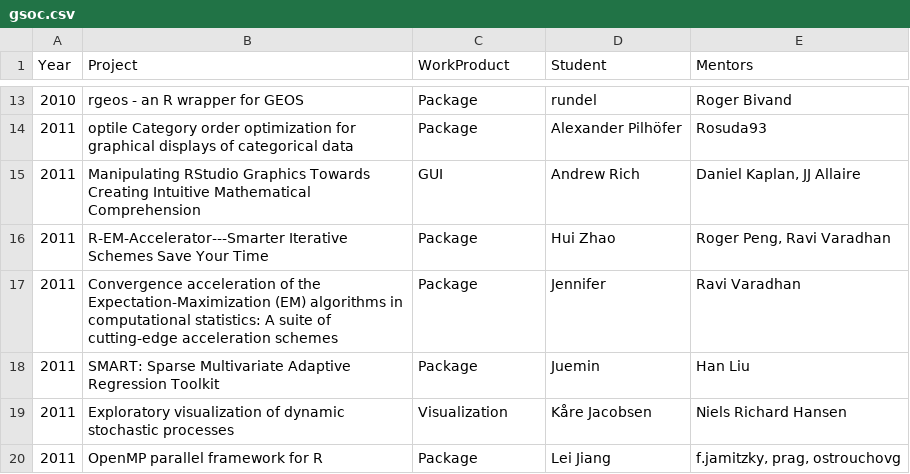
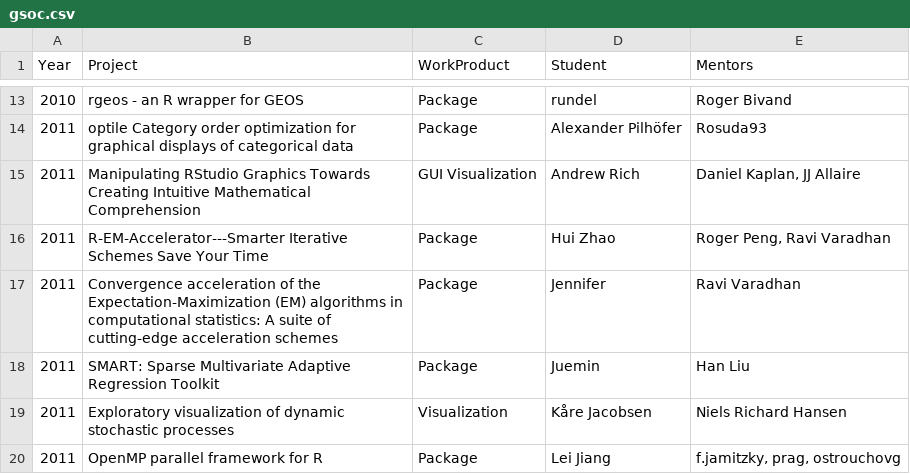
Before and after one commit to r-community/r-gsoc, a CSV file: docs/data/gsoc.csv, drawn as a sheet; only a part is shown, gaps mark what is left out.

Commit message:
added missing workproduct

```diff
--- a/docs/data/gsoc.csv
+++ b/docs/data/gsoc.csv
@@ -14,3 +14,3 @@ Year	Project	WorkProduct	Student	Mentors
 2011	optile Category order optimization for graphical displays of categorical data	Package	Alexander Pilhöfer	Rosuda93
-2011	Manipulating RStudio Graphics Towards Creating Intuitive Mathematical Comprehension	GUI	Andrew Rich	Daniel Kaplan, JJ Allaire
+2011	Manipulating RStudio Graphics Towards Creating Intuitive Mathematical Comprehension	GUI Visualization	Andrew Rich	Daniel Kaplan, JJ Allaire
 2011	R-EM-Accelerator---Smarter Iterative Schemes Save Your Time	Package	Hui Zhao	Roger Peng, Ravi Varadhan
```
